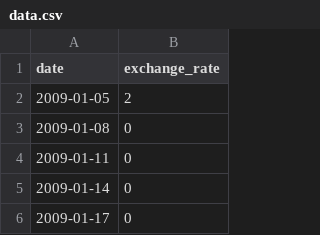
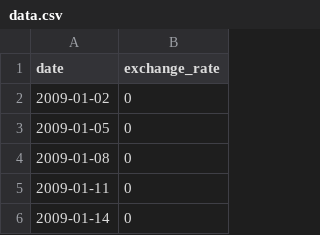
Before and after one commit to Clairjordi/6.CPP, a CSV file: cpp09/ex00/data.csv, drawn as a sheet; only a part is shown; the shorter side is filled out with more unchanged rows.

```diff
--- a/cpp09/ex00/data.csv
+++ b/cpp09/ex00/data.csv
@@ -1,3 +1,4 @@
 date,exchange_rate
-2009-01-05,2
+2009-01-02,0
+2009-01-05,0
 2009-01-08,0
```
Also changed, not shown: 6 other files.
